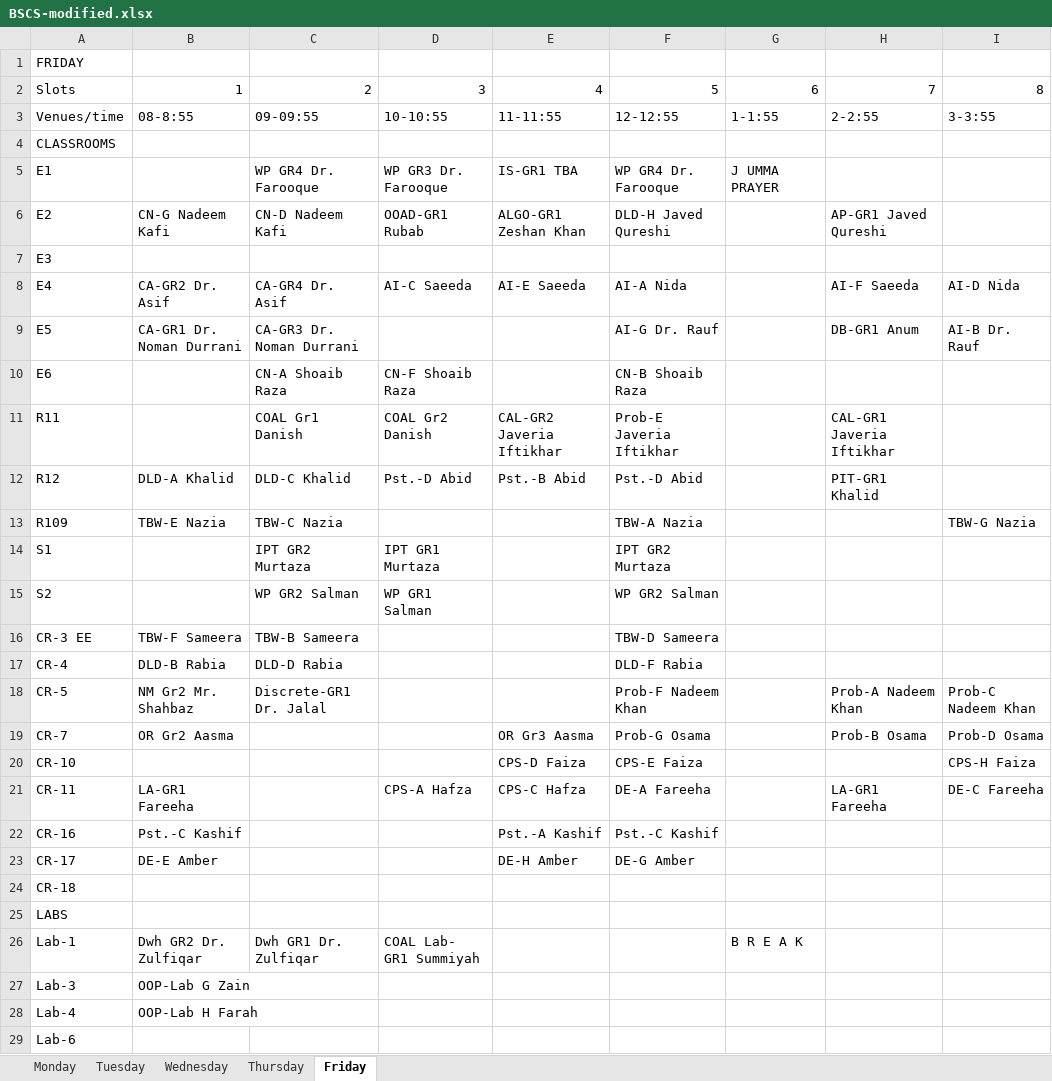
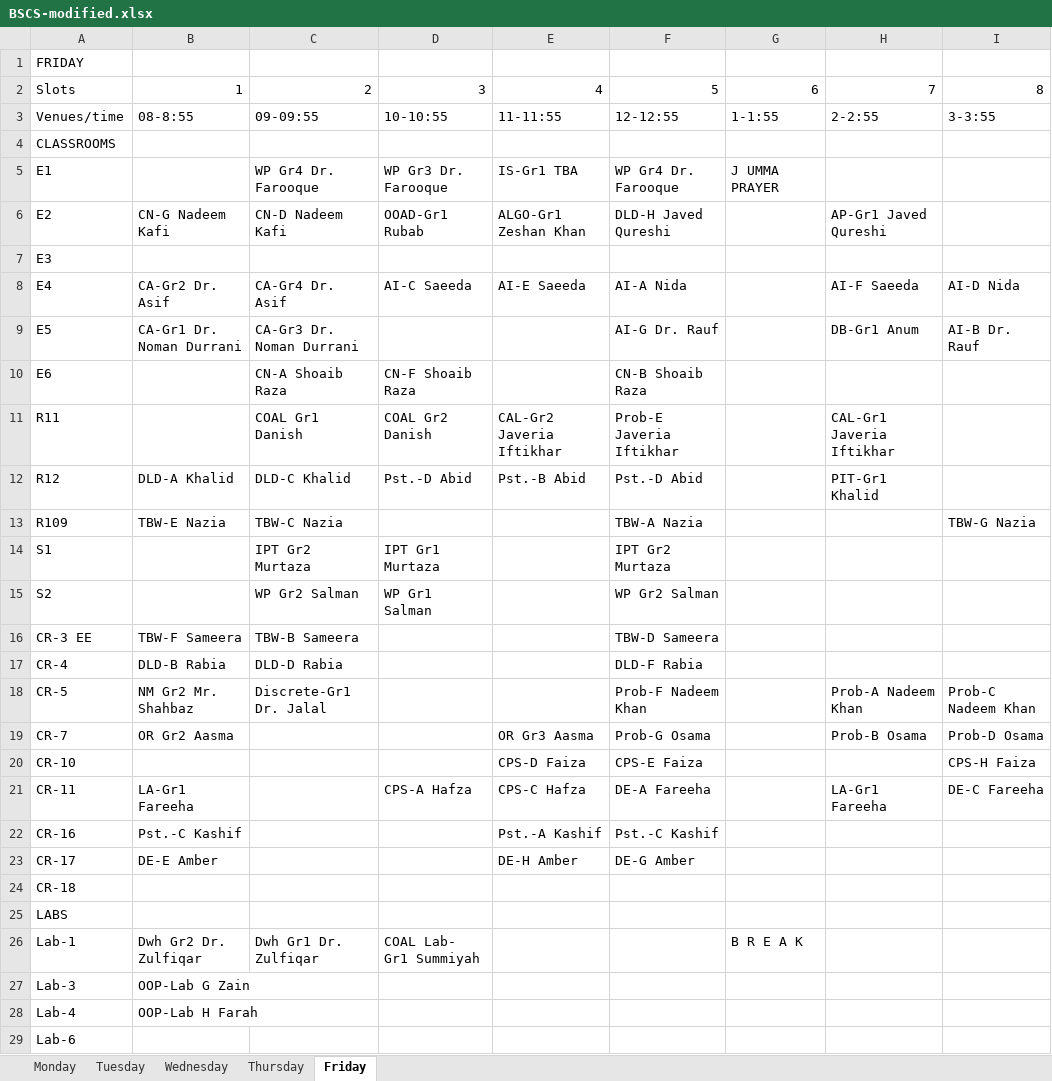
Before and after one commit to saadismail/timetable, an Excel workbook: include/BSCS-modified.xlsx, sheet Friday, drawn as a sheet; only a part is shown; values as stored, in another font and other column widths than the file's, no borders; the diff names each change by its address in the sheet, - before the commit and + after, or states it on an @@ line.

```diff
--- a/include/BSCS-modified.xlsx (sheet Friday)
+++ b/include/BSCS-modified.xlsx (sheet Friday)
-C5: WP GR4 Dr. Farooque
+C5: WP Gr4 Dr. Farooque
-D5: WP GR3 Dr. Farooque
+D5: WP Gr3 Dr. Farooque
-E5: IS-GR1 TBA
+E5: IS-Gr1 TBA
-F5: WP GR4 Dr. Farooque
+F5: WP Gr4 Dr. Farooque
-D6: OOAD-GR1 Rubab
+D6: OOAD-Gr1 Rubab
-E6: ALGO-GR1 Zeshan Khan
+E6: ALGO-Gr1 Zeshan Khan
-H6: AP-GR1 Javed Qureshi
+H6: AP-Gr1 Javed Qureshi
-B8: CA-GR2 Dr. Asif
+B8: CA-Gr2 Dr. Asif
-C8: CA-GR4 Dr. Asif
+C8: CA-Gr4 Dr. Asif
-B9: CA-GR1 Dr. Noman Durrani
+B9: CA-Gr1 Dr. Noman Durrani
-C9: CA-GR3 Dr. Noman Durrani
+C9: CA-Gr3 Dr. Noman Durrani
-H9: DB-GR1 Anum
+H9: DB-Gr1 Anum
-E11: CAL-GR2 Javeria Iftikhar
+E11: CAL-Gr2 Javeria Iftikhar
-H11: CAL-GR1 Javeria Iftikhar
+H11: CAL-Gr1 Javeria Iftikhar
-H12: PIT-GR1 Khalid
+H12: PIT-Gr1 Khalid
-C14: IPT GR2 Murtaza
+C14: IPT Gr2 Murtaza
-D14: IPT GR1 Murtaza
+D14: IPT Gr1 Murtaza
-F14: IPT GR2 Murtaza
+F14: IPT Gr2 Murtaza
-C15: WP GR2 Salman
+C15: WP Gr2 Salman
-D15: WP GR1 Salman
+D15: WP Gr1 Salman
-F15: WP GR2 Salman
+F15: WP Gr2 Salman
-C18: Discrete-GR1 Dr. Jalal
+C18: Discrete-Gr1 Dr. Jalal
-B21: LA-GR1 Fareeha
+B21: LA-Gr1 Fareeha
-H21: LA-GR1 Fareeha
+H21: LA-Gr1 Fareeha
-B26: Dwh GR2 Dr. Zulfiqar
+B26: Dwh Gr2 Dr. Zulfiqar
-C26: Dwh GR1 Dr. Zulfiqar
+C26: Dwh Gr1 Dr. Zulfiqar
-D26: COAL Lab- GR1 Summiyah
+D26: COAL Lab- Gr1 Summiyah
```
Also changed, not shown: sheet Tuesday, sheet Thursday, sheet Wednesday, sheet Monday, 2 other files.
